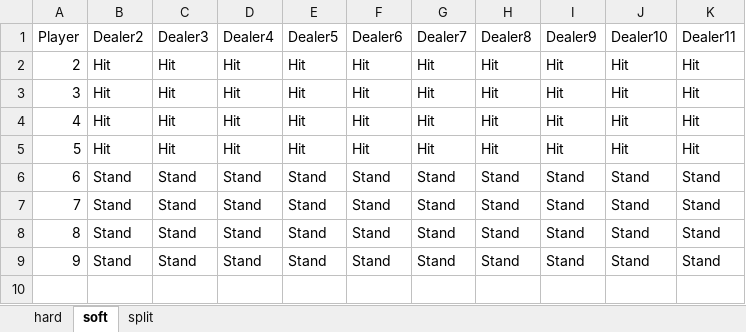
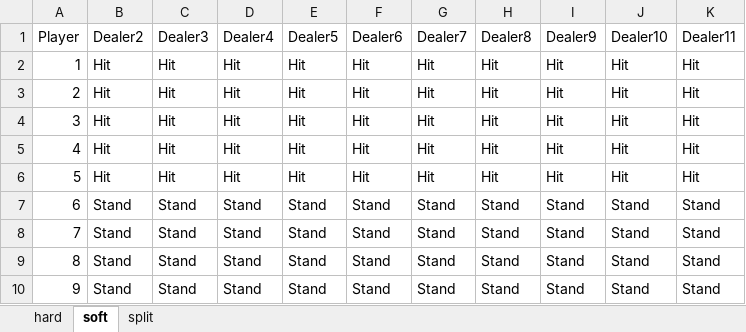
Before and after one commit to kstone40/blackjack, an Excel workbook: Strategies/strategy_dealer_S17.xlsx, sheet soft, drawn as a sheet; values as stored, in another font and other column widths than the file's, no borders; conditional formats not drawn; the diff names each change by its address in the sheet, - before the commit and + after, or states it on an @@ line.

```diff
--- a/Strategies/strategy_dealer_S17.xlsx (sheet soft)
+++ b/Strategies/strategy_dealer_S17.xlsx (sheet soft)
+row 2: 1 | Hit | Hit | Hit | Hit | Hit | Hit | Hit | Hit | Hit | Hit
```
Also changed, not shown: Strategies/strategy_dealer_H17.xlsx, 3 other files.
